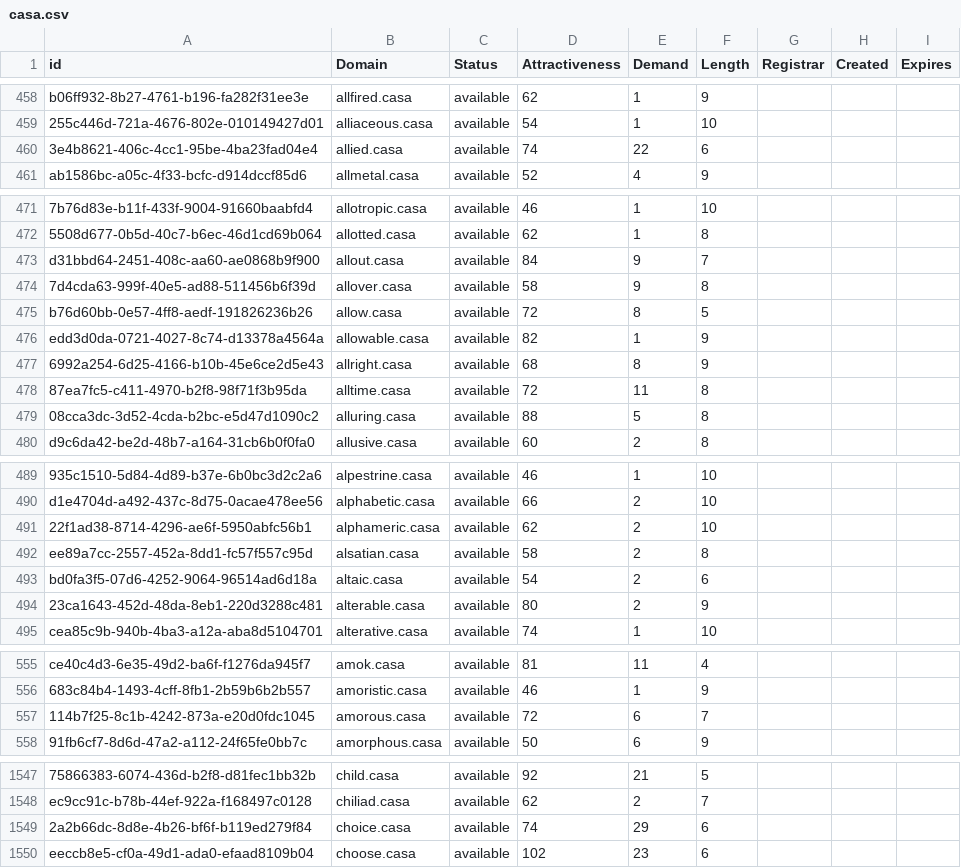
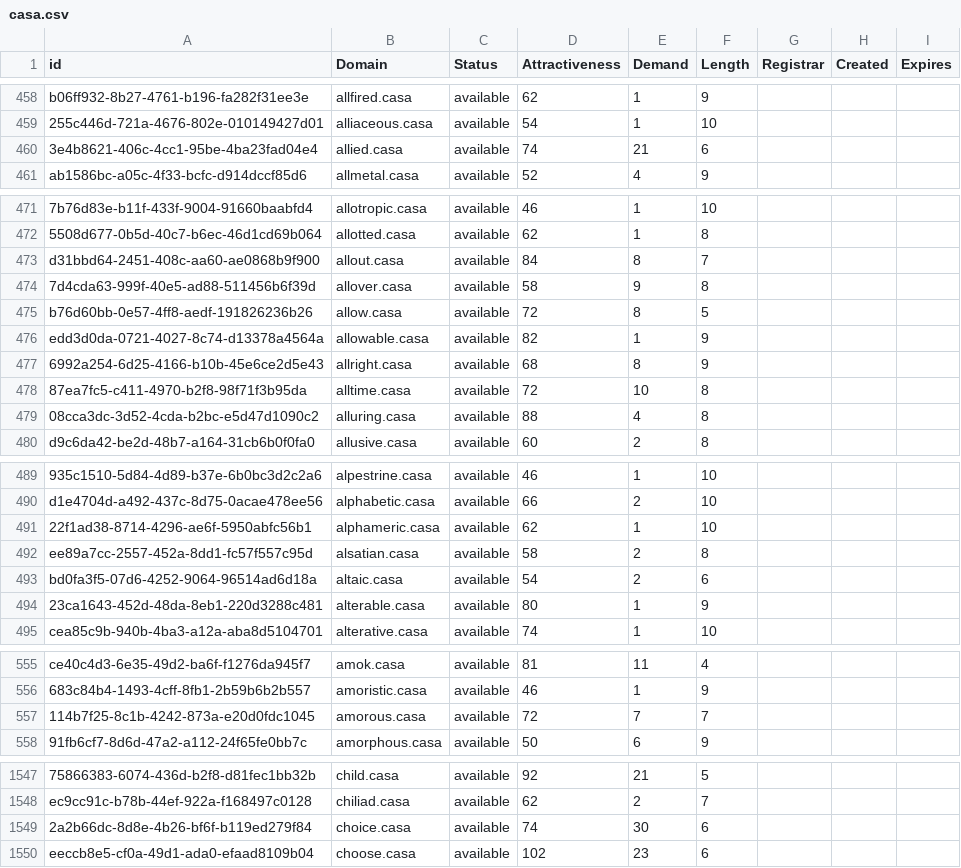
Before and after one commit to UniqueDomains/casa-oneword-domains, a CSV file: casa.csv, drawn as a sheet; only a part is shown, gaps mark what is left out; the diff covers the shown part only; the diff names each change by its address in the sheet, - before the commit and + after, or states it on an @@ line.

Commit message:
Domains update

```diff
--- a/casa.csv
+++ b/casa.csv
-E460 (Demand): 22
+E460 (Demand): 21
-E473 (Demand): 9
+E473 (Demand): 8
-E478 (Demand): 11
+E478 (Demand): 10
-E479 (Demand): 5
+E479 (Demand): 4
-E491 (Demand): 2
+E491 (Demand): 1
-E494 (Demand): 2
+E494 (Demand): 1
-E557 (Demand): 6
+E557 (Demand): 7
-E1549 (Demand): 29
+E1549 (Demand): 30
```
Also changed, not shown: 10 edited cells elsewhere in this file, 1 other file.
